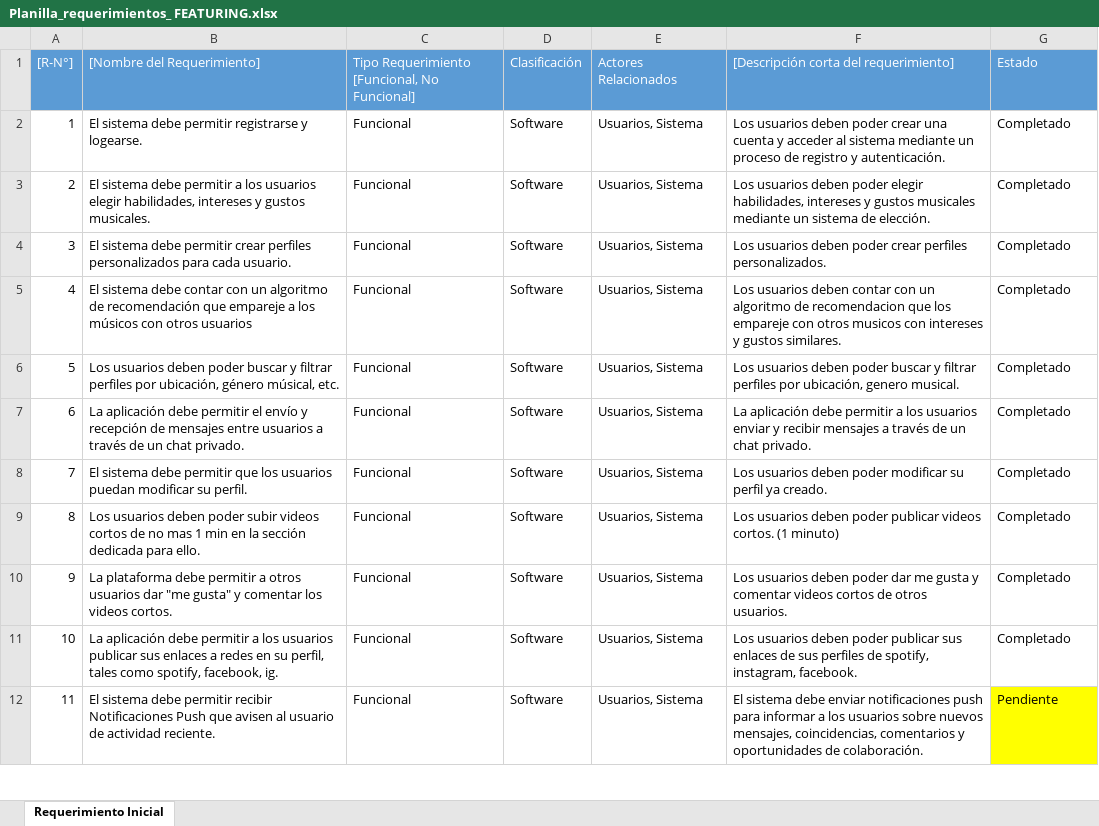
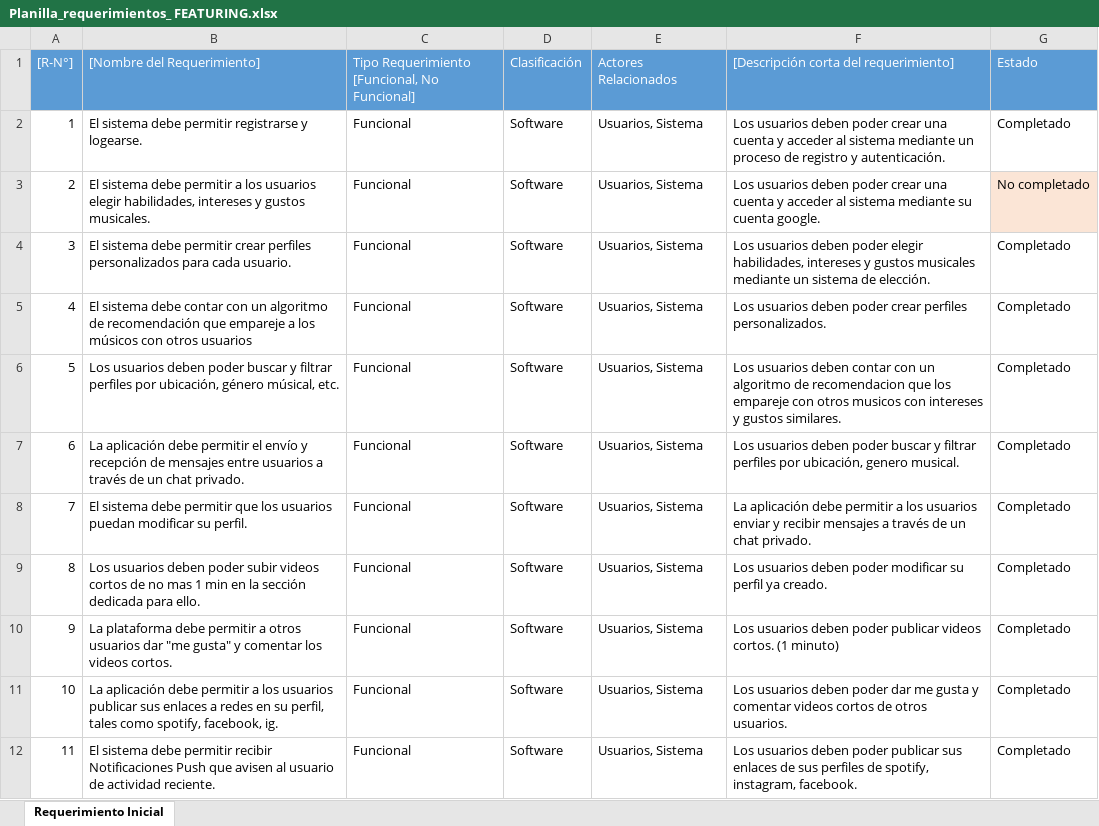
Before and after one commit to felipevega-dev/Featuring, an Excel workbook: Fase 2/Evidencias Proyecto/2.Planificación/Planilla_requerimientos_ FEATURING.xlsx, sheet Requerimiento Inicial, drawn as a sheet; only a part is shown; values as stored, in another font and other column widths than the file's, no borders; the diff covers the shown part only; the diff names each change by its address in the sheet, - before the commit and + after, or states it on an @@ line.

Commit message:
Se actualizó la planilla de requerimientos

```diff
--- a/Fase 2/Evidencias Proyecto/2.Planificación/Planilla_requerimientos_ FEATURING.xlsx (sheet Requerimiento Inicial)
+++ b/Fase 2/Evidencias Proyecto/2.Planificación/Planilla_requerimientos_ FEATURING.xlsx (sheet Requerimiento Inicial)
-F3: …deben poder elegir habilidades, intereses y gustos musicales mediante un sistema de elección.
+F3: …deben poder crear una cuenta y acceder al sistema mediante su cuenta google.
-G3: Completado
+G3: No completado
-G3 fill: none
+G3 fill: #FBE5D6
-F4: …deben poder crear perfiles personalizados.
+F4: …deben poder elegir habilidades, intereses y gustos musicales mediante un sistema de elección.
-F5: …usuarios deben contar con un algoritmo de recomendacion que los empareje con otros musicos con intereses y gustos similares.
+F5: …usuarios deben poder crear perfiles personalizados.
-F6: …usuarios deben poder buscar y filtrar perfiles por ubicación, genero musical.
+F6: …usuarios deben contar con un algoritmo de recomendacion que los empareje con otros musicos con intereses y gustos similares.
-F7: La aplicación debe permitir a los usuarios enviar y recibir mensajes a través de un chat privado.
+F7: Los usuarios deben poder buscar y filtrar perfiles por ubicación, genero musical.
-F8: Los usuarios deben poder modificar su perfil ya creado.
+F8: La aplicación debe permitir a los usuarios enviar y recibir mensajes a través de un chat privado.
-F9: …deben poder publicar videos cortos. (1 minuto)
+F9: …deben poder modificar su perfil ya creado.
-F10: …deben poder dar me gusta y comentar videos cortos de otros usuarios.
+F10: …deben poder publicar videos cortos. (1 minuto)
-F11: …deben poder publicar sus enlaces de sus perfiles de spotify, instagram, facebook.
+F11: …deben poder dar me gusta y comentar videos cortos de otros usuarios.
-F12: El sistema debe enviar notificaciones push para informar a los usuarios sobre nuevos mensajes, coincidencias, comentarios y oportunidades de colaboración.
+F12: Los usuarios deben poder publicar sus enlaces de sus perfiles de spotify, instagram, facebook.
-G12: Pendiente
+G12: Completado
-G12 fill: #FFFF00
+G12 fill: none
```
Also changed, not shown: 1 added row, 25 edited cells and cell formats elsewhere in this sheet.
